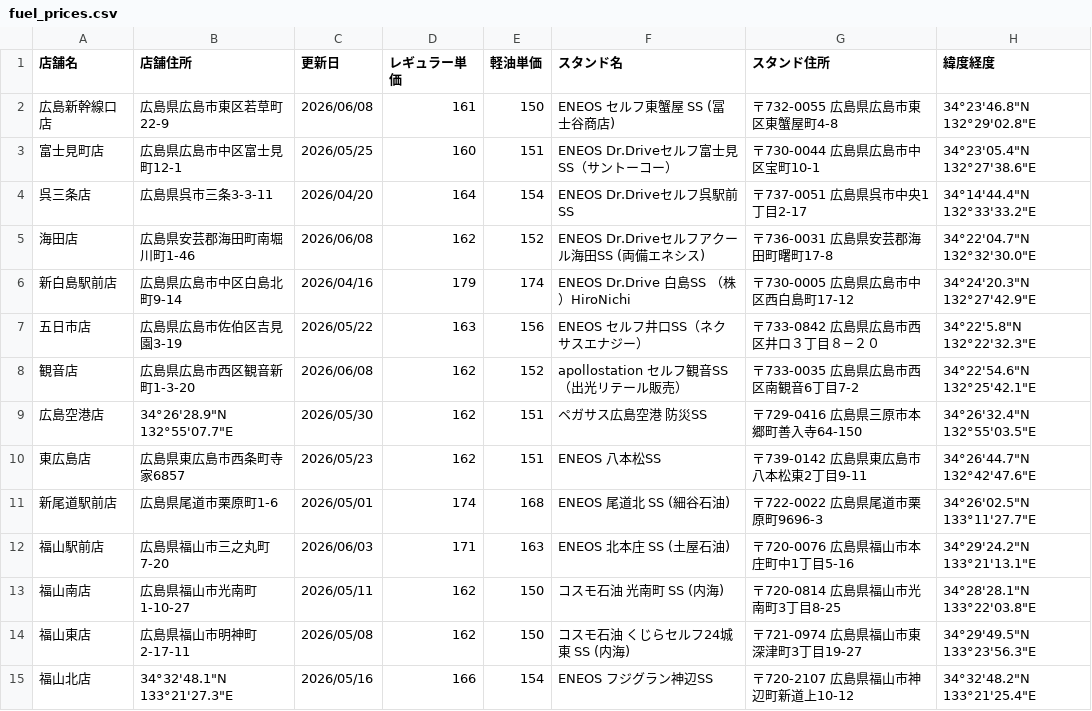
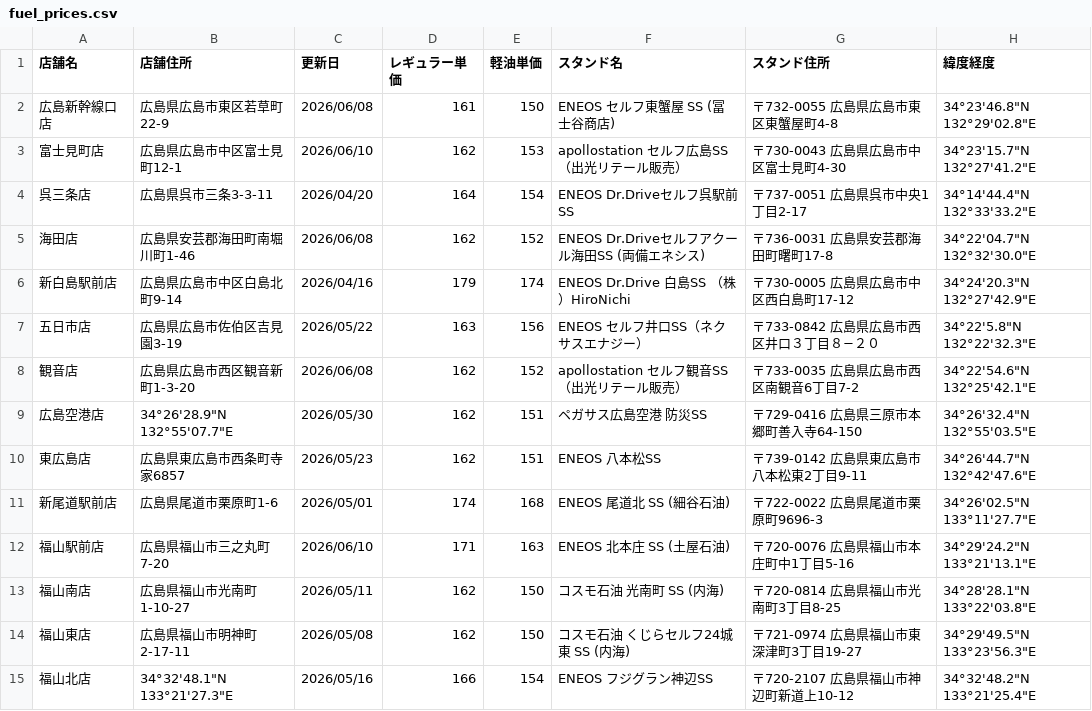
Before and after one commit to shintaro2501/fuel_price_board, a CSV file: fuel_prices.csv, drawn as a sheet.

Commit message:
Update fuel_prices.csv from Excel VBA

```diff
--- a/fuel_prices.csv
+++ b/fuel_prices.csv
@@ -2,3 +2,3 @@
 広島新幹線口店,広島県広島市東区若草町22-9,2026/06/08,161,150,ENEOS セルフ東蟹屋 SS (冨士谷商店),〒732-0055 広島県広島市東区東蟹屋町4-8,34°23'46.8"N 132°29'02.8"E
-富士見町店,広島県広島市中区富士見町12-1,2026/05/25,160,151,ENEOS Dr.Driveセルフ富士見SS（サントーコー）,〒730-0044 広島県広島市中区宝町10-1,34°23'05.4"N 132°27'38.6"E
+富士見町店,広島県広島市中区富士見町12-1,2026/06/10,162,153,apollostation セルフ広島SS（出光リテール販売）,〒730-0043 広島県広島市中区富士見町4-30,34°23'15.7"N 132°27'41.2"E
 呉三条店,広島県呉市三条3-3-11,2026/04/20,164,154,ENEOS Dr.Driveセルフ呉駅前SS,〒737-0051 広島県呉市中央1丁目2-17,34°14'44.4"N 132°33'33.2"E
@@ -11,3 +11,3 @@
 新尾道駅前店,広島県尾道市栗原町1-6,2026/05/01,174,168,ENEOS 尾道北 SS (細谷石油),〒722-0022 広島県尾道市栗原町9696-3,34°26'02.5"N 133°11'27.7"E
-福山駅前店,広島県福山市三之丸町7-20,2026/06/03,171,163,ENEOS 北本庄 SS (土屋石油),〒720-0076 広島県福山市本庄町中1丁目5-16,34°29'24.2"N 133°21'13.1"E
+福山駅前店,広島県福山市三之丸町7-20,2026/06/10,171,163,ENEOS 北本庄 SS (土屋石油),〒720-0076 広島県福山市本庄町中1丁目5-16,34°29'24.2"N 133°21'13.1"E
 福山南店,広島県福山市光南町1-10-27,2026/05/11,162,150,コスモ石油 光南町 SS (内海),〒720-0814 広島県福山市光南町3丁目8-25,34°28'28.1"N 133°22'03.8"E
```
